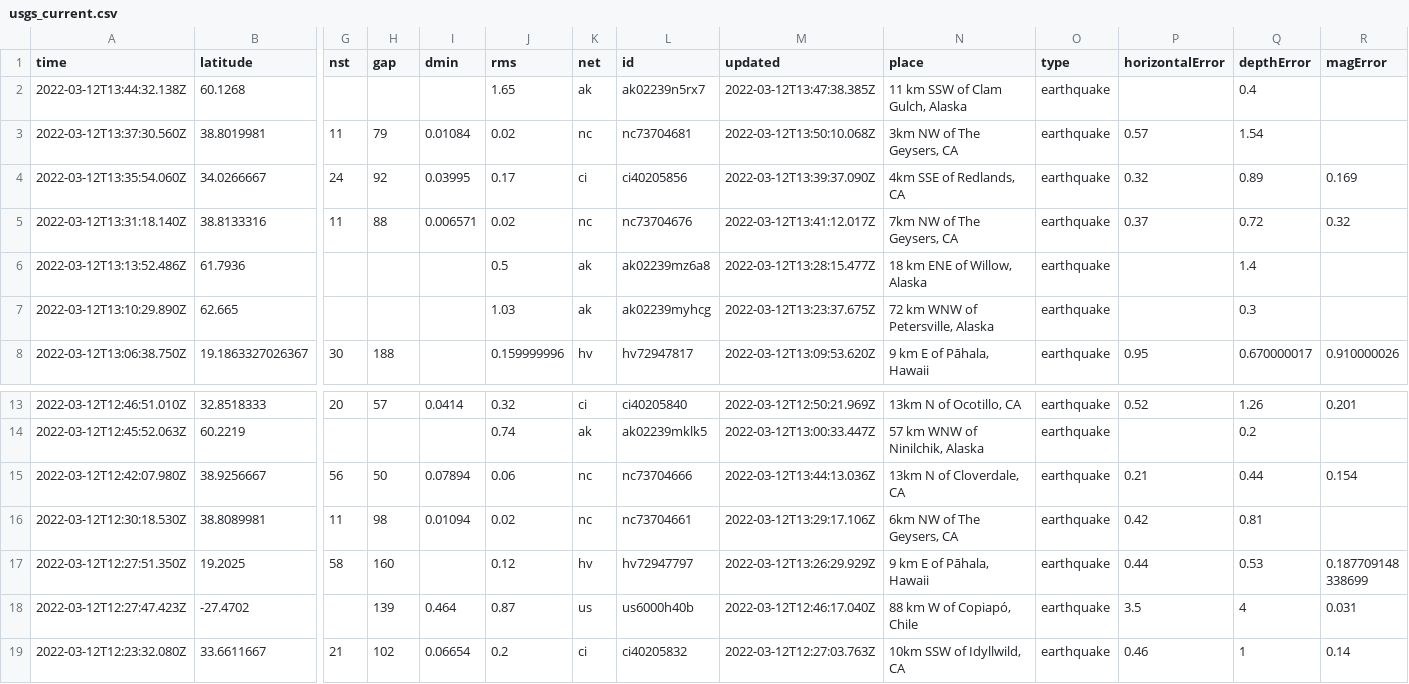
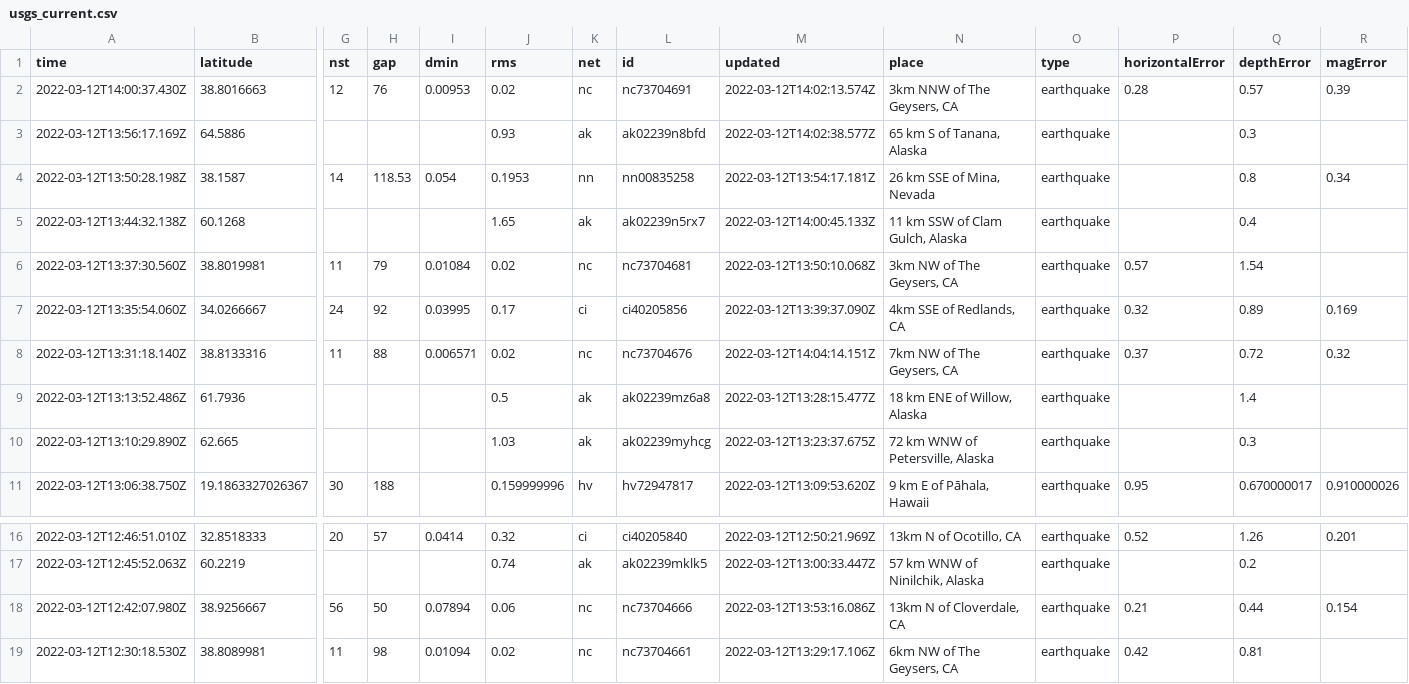
Before and after one commit to DevonMilley/dbk-calendar-actions, a CSV file: usgs_current.csv, drawn as a sheet; only a part is shown, gaps mark what is left out; the shorter side is filled out with more unchanged rows; addresses are those after the commit; rows hold the shown columns only; the diff names each change by its address in the sheet, - before the commit and + after, or states it on an @@ line.

```diff
--- a/usgs_current.csv
+++ b/usgs_current.csv
+row 2: 2022-03-12T14:00:37.430Z | 38.8016663 | 12 | 76 | 0.00953 | 0.02 | nc | nc73704691 | 2022-03-12T14:02:13.574Z | 3km NNW of The Geysers, CA | earthquake | 0.28 | 0.57 | 0.39
+row 3: 2022-03-12T13:56:17.169Z | 64.5886 |  |  |  | 0.93 | ak | ak02239n8bfd | 2022-03-12T14:02:38.577Z | 65 km S of Tanana, Alaska | earthquake |  | 0.3
+row 4: 2022-03-12T13:50:28.198Z | 38.1587 | 14 | 118.53 | 0.054 | 0.1953 | nn | nn00835258 | 2022-03-12T13:54:17.181Z | 26 km SSE of Mina, Nevada | earthquake |  | 0.8 | 0.34
-M5 (updated): 2022-03-12T13:47:38.385Z
+M5 (updated): 2022-03-12T14:00:45.133Z
-M8 (updated): 2022-03-12T13:41:12.017Z
+M8 (updated): 2022-03-12T14:04:14.151Z
-M18 (updated): 2022-03-12T13:44:13.036Z
+M18 (updated): 2022-03-12T13:53:16.086Z
```
